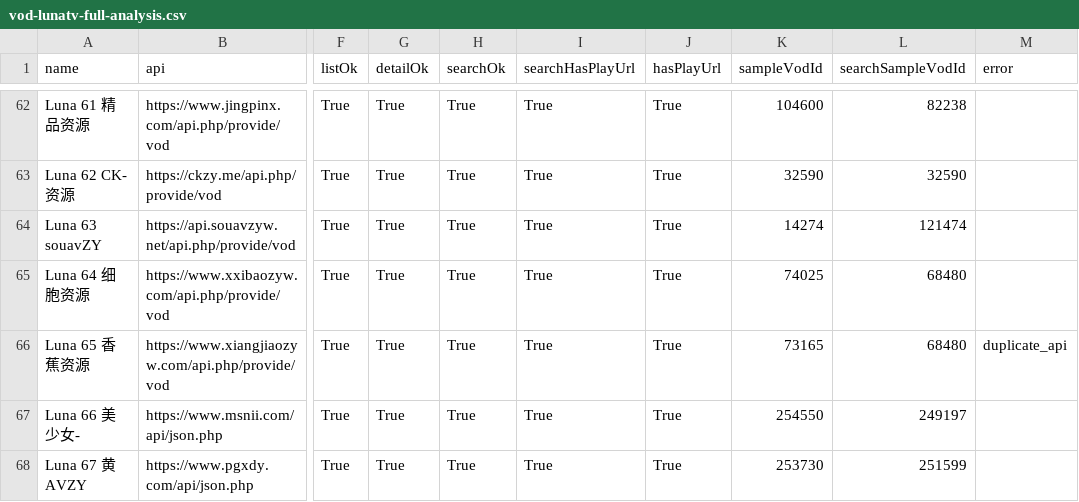
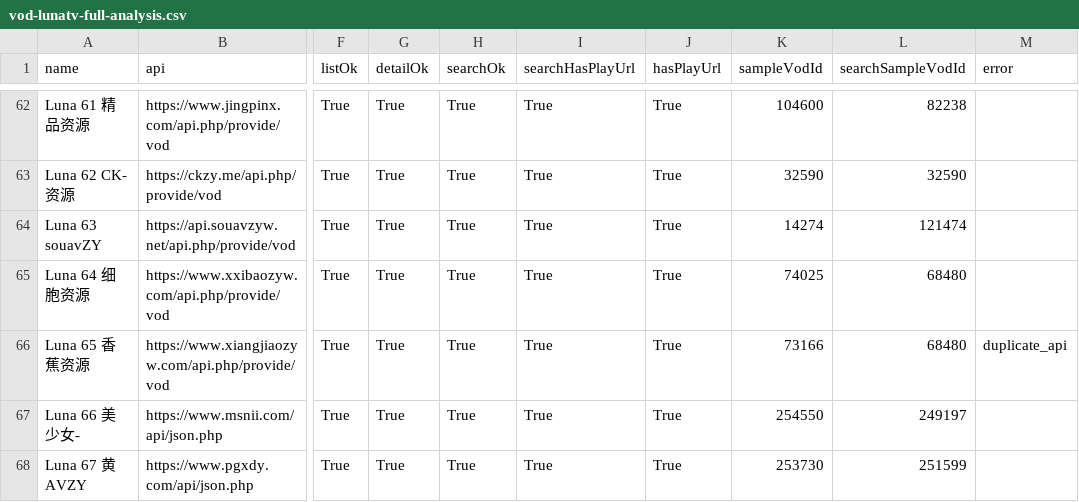
Before and after one commit to SYLONG7708/TV, a CSV file: sources/vod-lunatv-full-analysis.csv, drawn as a sheet; only a part is shown, gaps mark what is left out; the diff covers the shown part only; the diff names each change by its address in the sheet, - before the commit and + after, or states it on an @@ line.

```diff
--- a/sources/vod-lunatv-full-analysis.csv
+++ b/sources/vod-lunatv-full-analysis.csv
-K66 (sampleVodId): 73165
+K66 (sampleVodId): 73166
```
Also changed, not shown: 18 edited cells elsewhere in this file, sources/vod-lunatv-jin18-analysis.csv, 4 other files.
